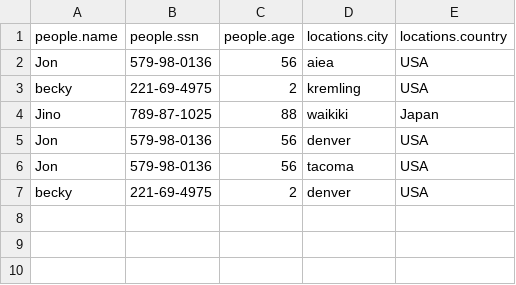
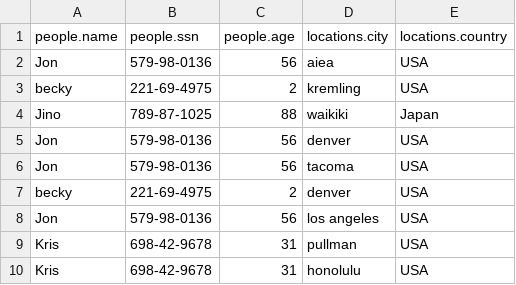
Before and after one commit to mallen69/Project_Sprint_7, a CSV file: Sprint04_Data_Manipulation_Libraries_and_Tools/_jonhonda_files/2_table_input.csv, drawn as a sheet.

Commit message:
Update Roadmap for End of Sprint 4

```diff
--- a/Sprint04_Data_Manipulation_Libraries_and_Tools/_jonhonda_files/2_table_input.csv
+++ b/Sprint04_Data_Manipulation_Libraries_and_Tools/_jonhonda_files/2_table_input.csv
@@ -7 +7,4 @@ Jon,579-98-0136,56,tacoma,USA
 becky,221-69-4975,2,denver,USA
+Jon,579-98-0136,56,los angeles,USA
+Kris,698-42-9678,31,pullman,USA
+Kris,698-42-9678,31,honolulu,USA
```
Also changed, not shown: 2 other files.
